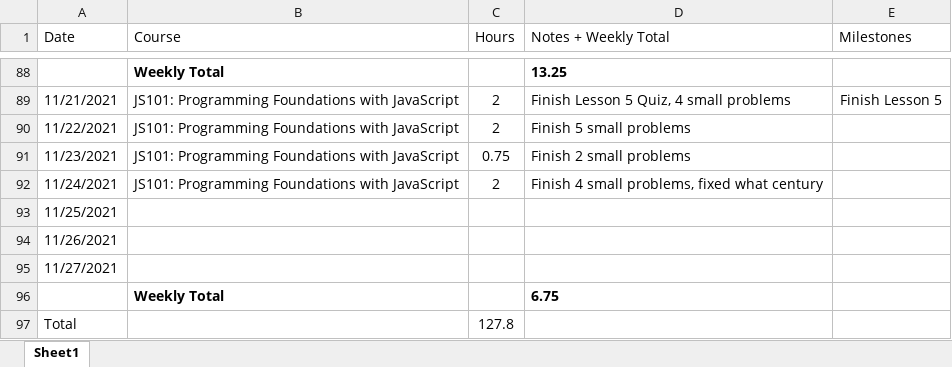
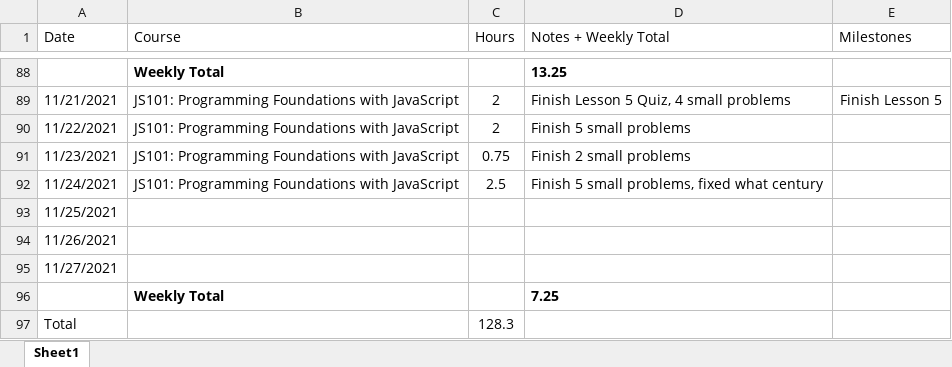
Before and after one commit to csommerl/js_101, an Excel workbook: time_log.xlsx, sheet Sheet1, drawn as a sheet; only a part is shown, gaps mark what is left out; values as stored, in another font and other column widths than the file's, no borders; table styles not drawn; the diff names each change by its address in the sheet, - before the commit and + after, or states it on an @@ line.

```diff
--- a/time_log.xlsx (sheet Sheet1)
+++ b/time_log.xlsx (sheet Sheet1)
-C92 (Hours): 2
+C92 (Hours): 2.5
-D92 (Notes + Weekly Total): Finish 4 small problems, fixed what century
+D92 (Notes + Weekly Total): Finish 5 small problems, fixed what century
-D96 (Notes + Weekly Total): 6.75
+D96 (Notes + Weekly Total): 7.25
-C97 (Hours): 127.8
+C97 (Hours): 128.3
```
Also changed, not shown: 4 other files.
